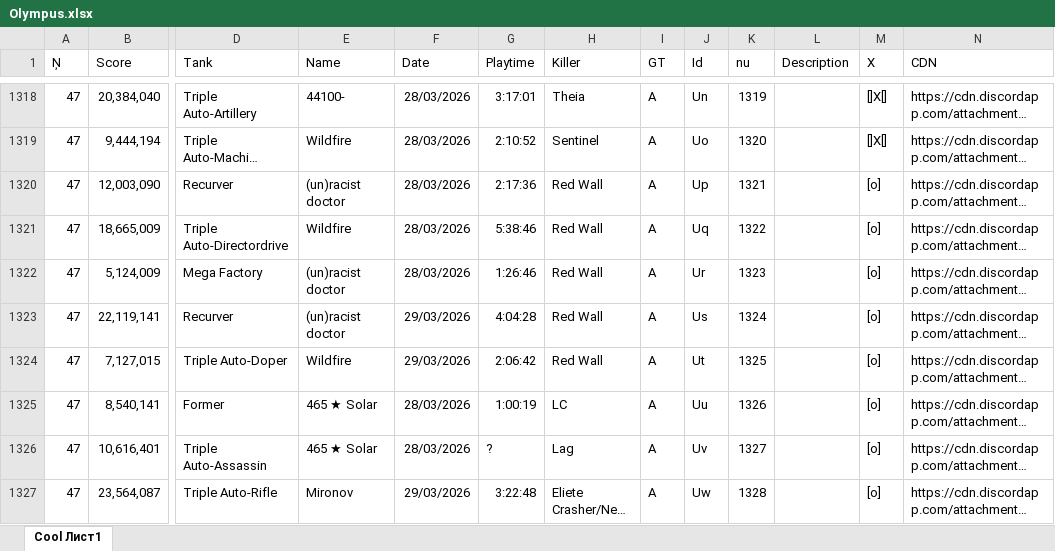
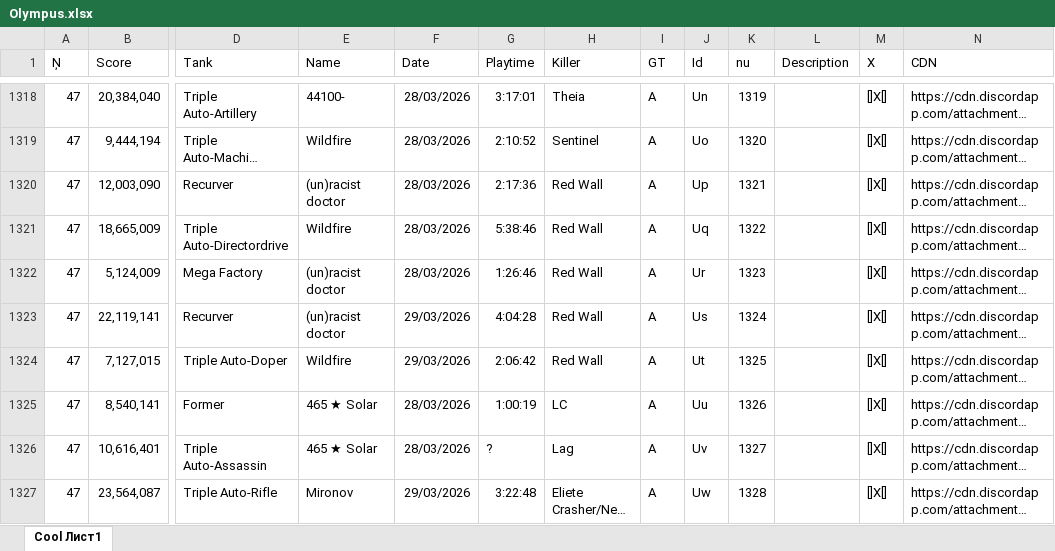
Before and after one commit to Tejmq/OlympusBot, an Excel workbook: data/Olympus.xlsx, sheet Cool Лист1, drawn as a sheet; only a part is shown, gaps mark what is left out; long unchanged cells end in …; values as stored, in another font and other column widths than the file's, no borders; the diff covers the shown part only; the diff names each change by its address in the sheet, - before the commit and + after, or states it on an @@ line.

Commit message:
Add files via upload

```diff
--- a/data/Olympus.xlsx (sheet Cool Лист1)
+++ b/data/Olympus.xlsx (sheet Cool Лист1)
-M1320:M1327 (X): [o]
+M1320:M1327 (X): []X[]
```
Also changed, not shown: 1 added row and 8 edited cells elsewhere in this sheet.
